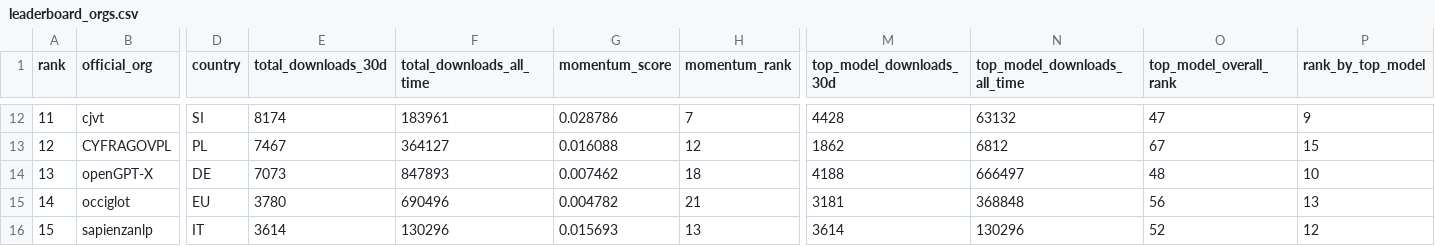
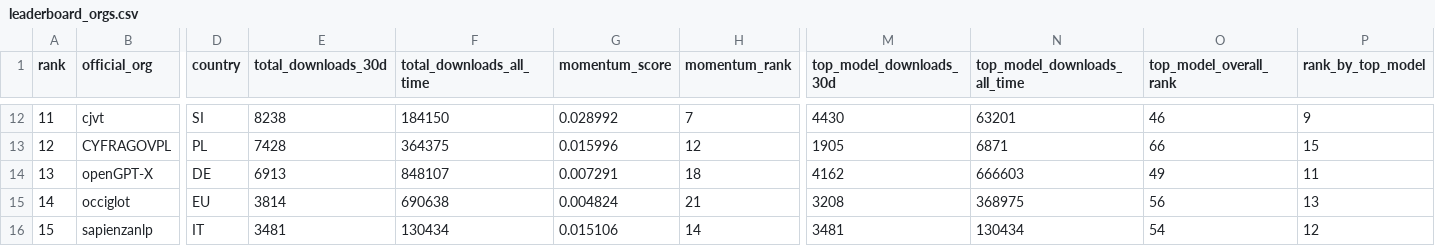
Before and after one commit to speakleash/European-LLM-download-leaderboard, a CSV file: output/leaderboard_orgs.csv, drawn as a sheet; only a part is shown, gaps mark what is left out; the diff covers the shown part only; the diff names each change by its address in the sheet, - before the commit and + after, or states it on an @@ line.

```diff
--- a/output/leaderboard_orgs.csv
+++ b/output/leaderboard_orgs.csv
-E12 (total_downloads_30d): 8174
+E12 (total_downloads_30d): 8238
-F12 (total_downloads_all_time): 183961
+F12 (total_downloads_all_time): 184150
-G12 (momentum_score): 0.028786
+G12 (momentum_score): 0.028992
-M12 (top_model_downloads_30d): 4428
+M12 (top_model_downloads_30d): 4430
-N12 (top_model_downloads_all_time): 63132
+N12 (top_model_downloads_all_time): 63201
-O12 (top_model_overall_rank): 47
+O12 (top_model_overall_rank): 46
-E13 (total_downloads_30d): 7467
+E13 (total_downloads_30d): 7428
-F13 (total_downloads_all_time): 364127
+F13 (total_downloads_all_time): 364375
-G13 (momentum_score): 0.016088
+G13 (momentum_score): 0.015996
-M13 (top_model_downloads_30d): 1862
+M13 (top_model_downloads_30d): 1905
-N13 (top_model_downloads_all_time): 6812
+N13 (top_model_downloads_all_time): 6871
-O13 (top_model_overall_rank): 67
+O13 (top_model_overall_rank): 66
-E14 (total_downloads_30d): 7073
+E14 (total_downloads_30d): 6913
-F14 (total_downloads_all_time): 847893
+F14 (total_downloads_all_time): 848107
-G14 (momentum_score): 0.007462
+G14 (momentum_score): 0.007291
-M14 (top_model_downloads_30d): 4188
+M14 (top_model_downloads_30d): 4162
-N14 (top_model_downloads_all_time): 666497
+N14 (top_model_downloads_all_time): 666603
-O14 (top_model_overall_rank): 48
+O14 (top_model_overall_rank): 49
-P14 (rank_by_top_model): 10
+P14 (rank_by_top_model): 11
-E15 (total_downloads_30d): 3780
+E15 (total_downloads_30d): 3814
-F15 (total_downloads_all_time): 690496
+F15 (total_downloads_all_time): 690638
-G15 (momentum_score): 0.004782
+G15 (momentum_score): 0.004824
-M15 (top_model_downloads_30d): 3181
+M15 (top_model_downloads_30d): 3208
-N15 (top_model_downloads_all_time): 368848
+N15 (top_model_downloads_all_time): 368975
-E16 (total_downloads_30d): 3614
+E16 (total_downloads_30d): 3481
-F16 (total_downloads_all_time): 130296
+F16 (total_downloads_all_time): 130434
-G16 (momentum_score): 0.015693
+G16 (momentum_score): 0.015106
-H16 (momentum_rank): 13
+H16 (momentum_rank): 14
-M16 (top_model_downloads_30d): 3614
+M16 (top_model_downloads_30d): 3481
-N16 (top_model_downloads_all_time): 130296
+N16 (top_model_downloads_all_time): 130434
-O16 (top_model_overall_rank): 52
+O16 (top_model_overall_rank): 54
```
Also changed, not shown: 130 edited cells elsewhere in this file, output/leaderboard.csv, 12 other files.
